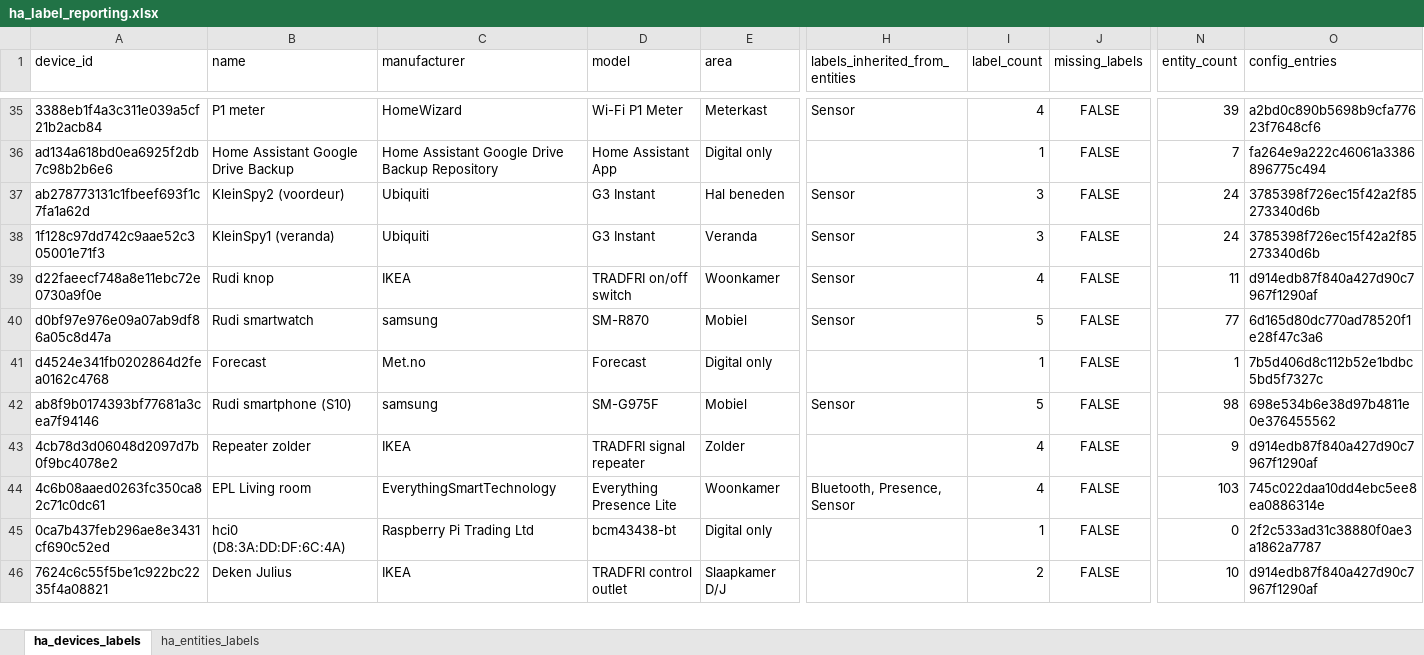
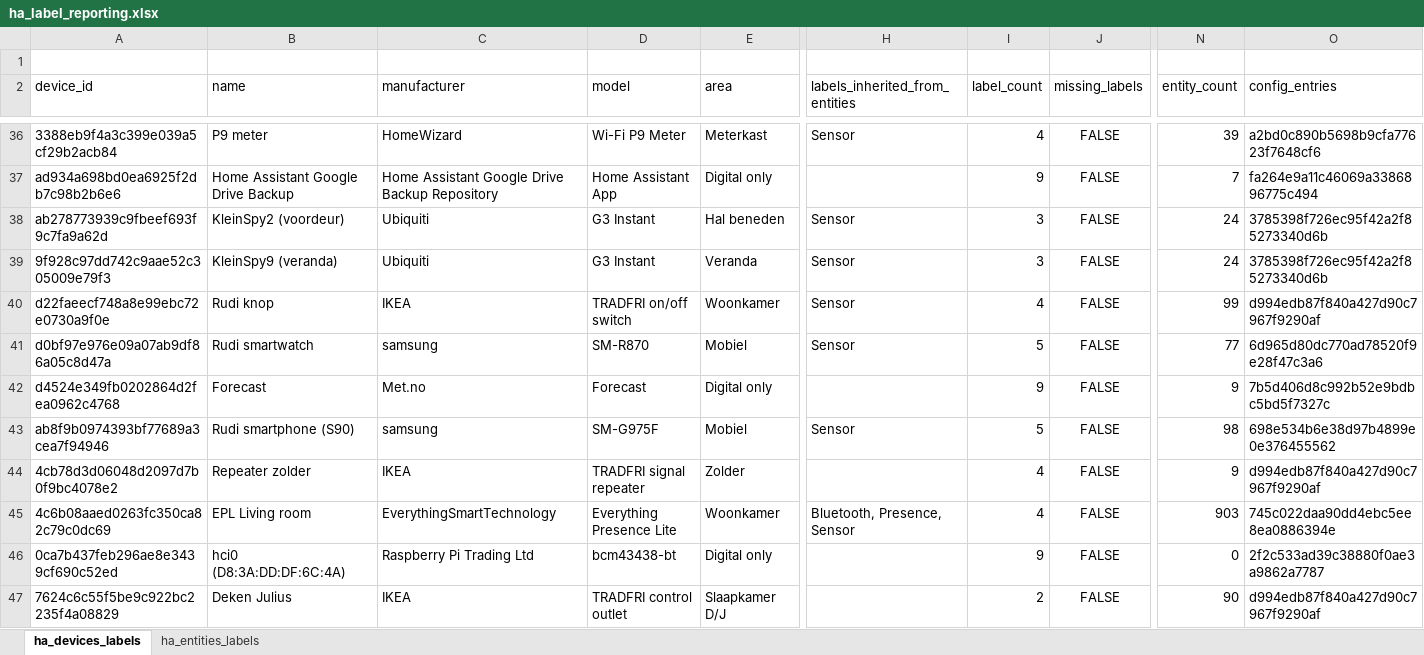
Before and after one commit to RudiKlein/home-assistant-reporting-tools, an Excel workbook: HA_labels_reporting/ha_label_reporting.xlsx, sheet ha_devices_labels, drawn as a sheet; only a part is shown, gaps mark what is left out; values as stored, in another font and other column widths than the file's, no borders; charts and pictures and table styles not drawn; addresses are those after the commit; rows hold the shown columns only; the diff covers the shown part only; the diff names each change by its address in the sheet, - before the commit and + after, or states it on an @@ line.

```diff
--- a/HA_labels_reporting/ha_label_reporting.xlsx (sheet ha_devices_labels)
+++ b/HA_labels_reporting/ha_label_reporting.xlsx (sheet ha_devices_labels)
+row 1: (empty)
-A36 (device_id): 3388eb1f4a3c311e039a5cf21b2acb84
+A36 (device_id): 3388eb9f4a3c399e039a5cf29b2acb84
-B36 (name): P1 meter
+B36 (name): P9 meter
-D36 (model): Wi-Fi P1 Meter
+D36 (model): Wi-Fi P9 Meter
-A37 (device_id): ad134a618bd0ea6925f2db7c98b2b6e6
+A37 (device_id): ad934a698bd0ea6925f2db7c98b2b6e6
-I37 (label_count): 1
+I37 (label_count): 9
-O37 (config_entries): fa264e9a222c46061a3386896775c494
+O37 (config_entries): fa264e9a11c46069a3386896775c494
-A38 (device_id): ab278773131c1fbeef693f1c7fa1a62d
+A38 (device_id): ab278773939c9fbeef693f9c7fa9a62d
-O38:O39 (config_entries): 3785398f726ec15f42a2f85273340d6b
+O38:O39 (config_entries): 3785398f726ec95f42a2f85273340d6b
-A39 (device_id): 1f128c97dd742c9aae52c305001e71f3
+A39 (device_id): 9f928c97dd742c9aae52c305009e79f3
-B39 (name): KleinSpy1 (veranda)
+B39 (name): KleinSpy9 (veranda)
-A40 (device_id): d22faeecf748a8e11ebc72e0730a9f0e
+A40 (device_id): d22faeecf748a8e99ebc72e0730a9f0e
-N40 (entity_count): 11
+N40 (entity_count): 99
-O40 (config_entries): d914edb87f840a427d90c7967f1290af
+O40 (config_entries): d994edb87f840a427d90c7967f9290af
-O41 (config_entries): 6d165d80dc770ad78520f1e28f47c3a6
+O41 (config_entries): 6d965d80dc770ad78520f9e28f47c3a6
-A42 (device_id): d4524e341fb0202864d2fea0162c4768
+A42 (device_id): d4524e349fb0202864d2fea0962c4768
-I42 (label_count): 1
+I42 (label_count): 9
-N42 (entity_count): 1
+N42 (entity_count): 9
-O42 (config_entries): 7b5d406d8c112b52e1bdbc5bd5f7327c
+O42 (config_entries): 7b5d406d8c992b52e9bdbc5bd5f7327c
-A43 (device_id): ab8f9b0174393bf77681a3cea7f94146
+A43 (device_id): ab8f9b0974393bf77689a3cea7f94946
-B43 (name): Rudi smartphone (S10)
+B43 (name): Rudi smartphone (S90)
-O43 (config_entries): 698e534b6e38d97b4811e0e376455562
+O43 (config_entries): 698e534b6e38d97b4899e0e376455562
-O44 (config_entries): d914edb87f840a427d90c7967f1290af
+O44 (config_entries): d994edb87f840a427d90c7967f9290af
-A45 (device_id): 4c6b08aaed0263fc350ca82c71c0dc61
+A45 (device_id): 4c6b08aaed0263fc350ca82c79c0dc69
-N45 (entity_count): 103
+N45 (entity_count): 903
-O45 (config_entries): 745c022daa10dd4ebc5ee8ea0886314e
+O45 (config_entries): 745c022daa90dd4ebc5ee8ea0886394e
-A46 (device_id): 0ca7b437feb296ae8e3431cf690c52ed
+A46 (device_id): 0ca7b437feb296ae8e3439cf690c52ed
-I46 (label_count): 1
+I46 (label_count): 9
-O46 (config_entries): 2f2c533ad31c38880f0ae3a1862a7787
+O46 (config_entries): 2f2c533ad39c38880f0ae3a9862a7787
-A47 (device_id): 7624c6c55f5be1c922bc2235f4a08821
+A47 (device_id): 7624c6c55f5be9c922bc2235f4a08829
-N47 (entity_count): 10
+N47 (entity_count): 90
-O47 (config_entries): d914edb87f840a427d90c7967f1290af
+O47 (config_entries): d994edb87f840a427d90c7967f9290af
```
Also changed, not shown: 716 edited cells elsewhere in this sheet, sheet ha_entities_labels, charts or pictures, HA_matter_reporting/matter_devices.xlsx, 12 other files.
